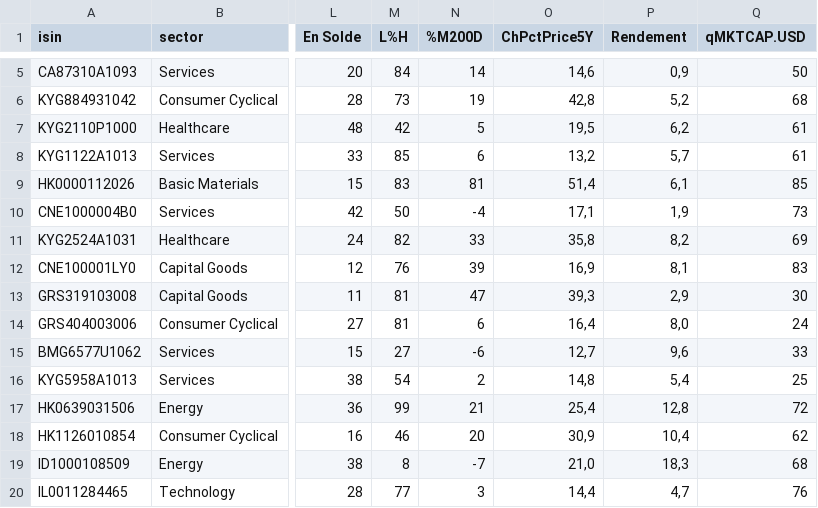
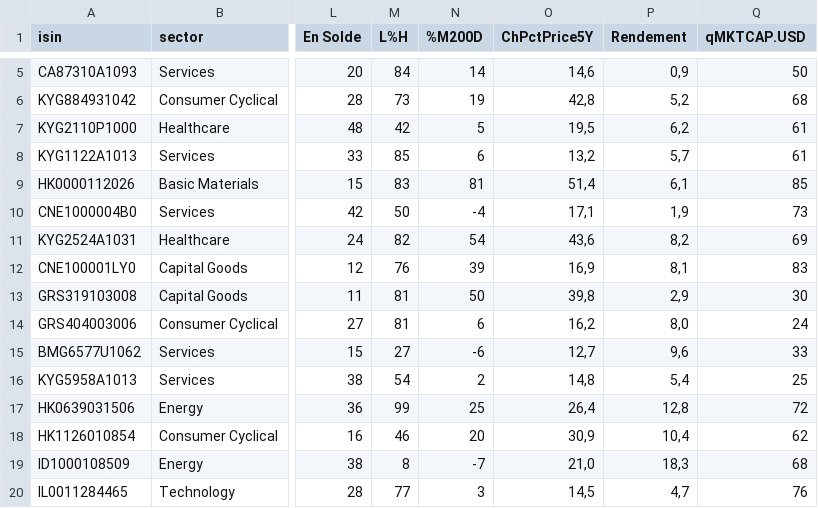
Before and after one commit to facoptere/screener, a CSV file: extrait.csv, drawn as a sheet; only a part is shown, gaps mark what is left out; the diff covers the shown part only; the diff names each change by its address in the sheet, - before the commit and + after, or states it on an @@ line.

Commit message:
Commit from bot -- 2025.Oct18 21:48

```diff
--- a/extrait.csv
+++ b/extrait.csv
-N11 (%M200D): 33
+N11 (%M200D): 54
-O11 (ChPctPrice5Y): 35,8
+O11 (ChPctPrice5Y): 43,6
-N13 (%M200D): 47
+N13 (%M200D): 50
-O13 (ChPctPrice5Y): 39,3
+O13 (ChPctPrice5Y): 39,8
-O14 (ChPctPrice5Y): 16,4
+O14 (ChPctPrice5Y): 16,2
-N17 (%M200D): 21
+N17 (%M200D): 25
-O17 (ChPctPrice5Y): 25,4
+O17 (ChPctPrice5Y): 26,4
-O20 (ChPctPrice5Y): 14,4
+O20 (ChPctPrice5Y): 14,5
```
Also changed, not shown: 2 added rows, 2 removed rows and 20 edited cells elsewhere in this file.
